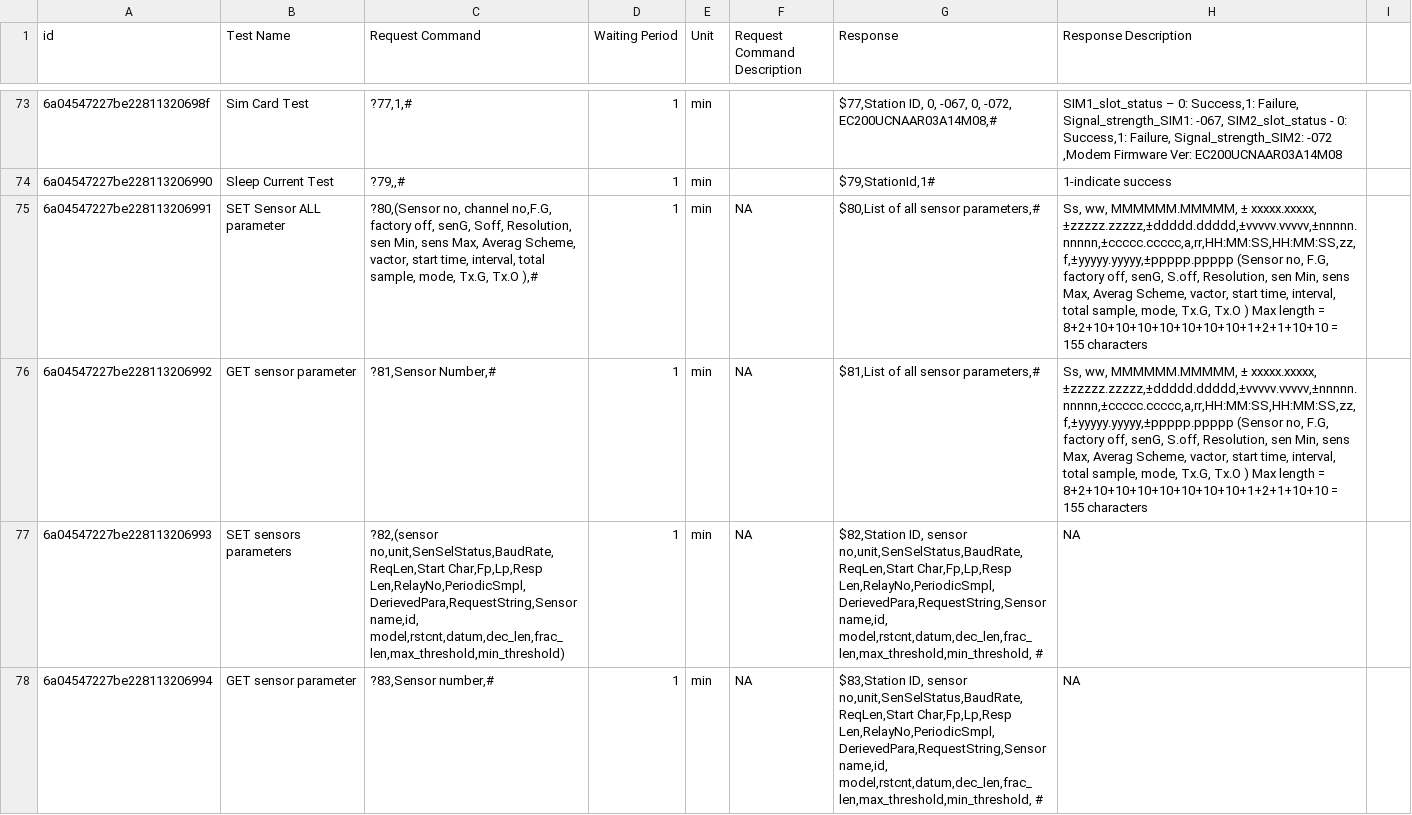
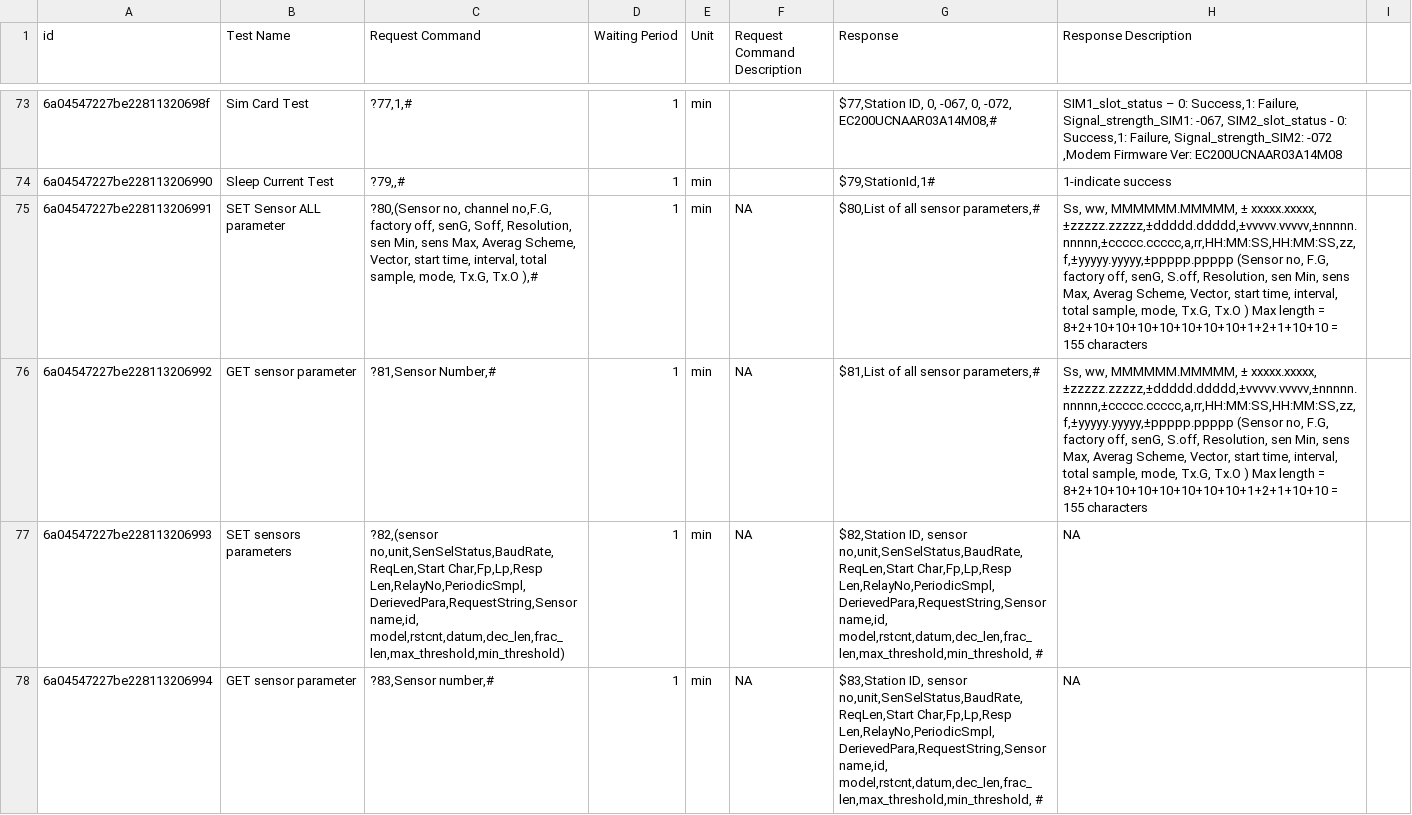
Before and after one commit to flutterDeveloper2206/drifter_buoy, a CSV file: Command reposne BLE.xlsx - Sheet1-2.csv, drawn as a sheet; only a part is shown, gaps mark what is left out; the diff names each change by its address in the sheet, - before the commit and + after, or states it on an @@ line.

Commit message:
Summarize the changes in the provided diffs into a concise commit message.
====
Implement offline mode support, persistent command storage, and enhanced security for device configuration.

- **Offline Support**:
    - Added `AppDatabase` using `sqflite` to persist drifter buoy commands locally.
    - Updated `GeneralUserDashboardPage` and `GeneralUserNoInternetPage` to allow users to access Bluetooth setup and Self-Test features without an internet connection.
    - Integrated automatic command syncing in `GeneralUserDashboardBloc` when an internet connection is available.

- **Self-Test & Debug Enhancements**:
    - Introduced security PIN protection for critical commands (e.g., Erase Memory) and BLE timing settings.
    - Added an `_EraseMemoryCountdownDialog` with a 5-minute timer to reflect hardware processing time.
    - Improved `GeneralUserSelfTestDebugBloc` to support local command loading and refined parameter parsing (e.g., Vector fields).
    - Expanded Transmitter Test and Frequency configuration with new GET/SET modes and status toggles.

- **UI & Experience**:
    - Rebranded "Station ID" to "Buoy ID" across setup and debug screens for consistency.
    - Added an offline mode banner to the dashboard and a map fallback when tiles cannot be loaded.
    - Enhanced `GeneralUserSetupDetailPage` with a PIN-protected, collapsible section for BLE Command Timing settings.

- **Infrastructure**:
    - Updated `AuthSessionStore` to persist the user's MPIN for security validation.
    - Expanded `DrifterBuoyCommandModel` to include `serialNumber` for improved catalog sorting.
    - Integrated `sqflite` and `path` dependencies.
====

```diff
--- a/Command reposne BLE.xlsx - Sheet1-2.csv
+++ b/Command reposne BLE.xlsx - Sheet1-2.csv
-C75 (Request Command): …Averag Scheme, vactor, start time,…
+C75 (Request Command): …Averag Scheme, Vector, start time,…
-H75:H76 (Response Description): …Averag Scheme, vactor, start time,…
+H75:H76 (Response Description): …Averag Scheme, Vector, start time,…
```
Also changed, not shown: 22 other files.
